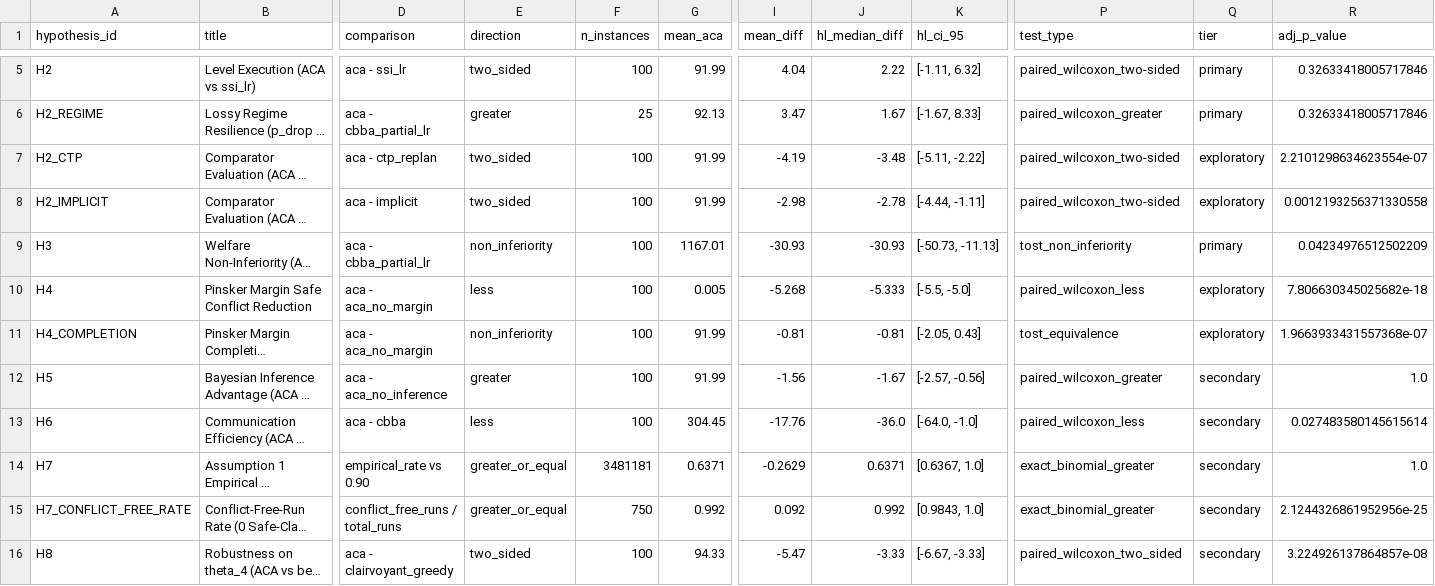
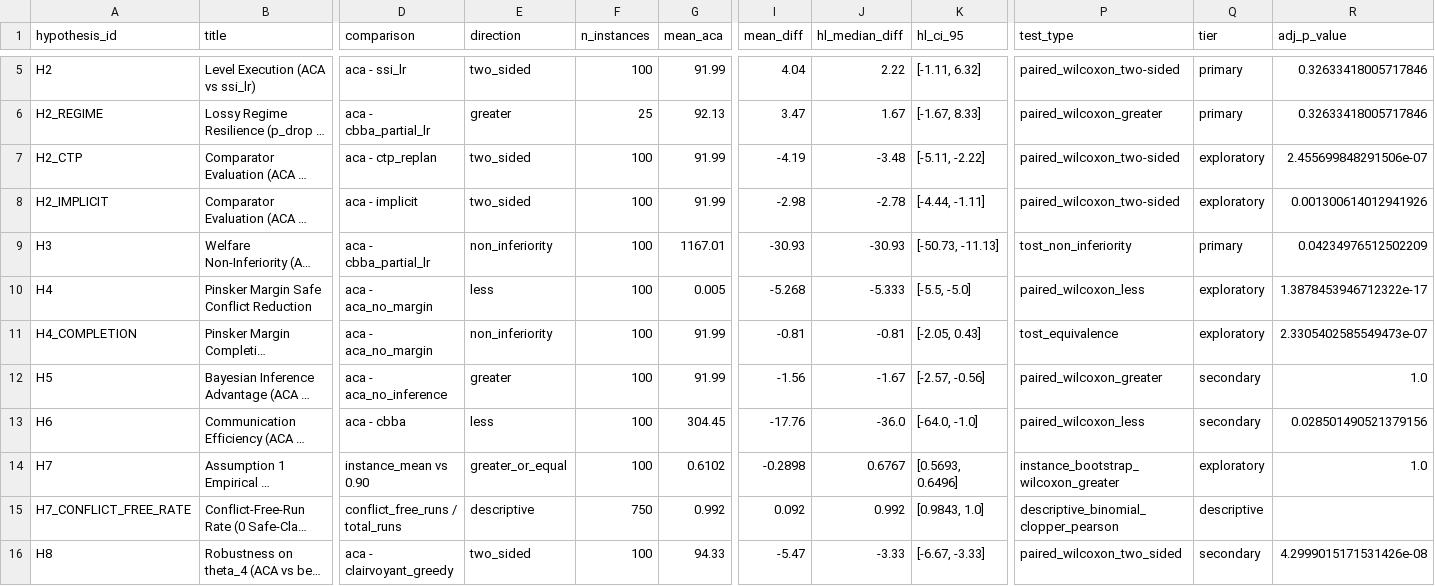
Before and after one commit to mrinal22258/Adversarial-Contingency-Auctions, a CSV file: results/stats/hypothesis_results_real_maps.csv, drawn as a sheet; only a part is shown, gaps mark what is left out; long unchanged cells end in …; the diff covers the shown part only; the diff names each change by its address in the sheet, - before the commit and + after, or states it on an @@ line.

```diff
--- a/results/stats/hypothesis_results_real_maps.csv
+++ b/results/stats/hypothesis_results_real_maps.csv
-R7 (adj_p_value): 2.2101298634623554e-07
+R7 (adj_p_value): 2.455699848291506e-07
-R8 (adj_p_value): 0.0012193256371330558
+R8 (adj_p_value): 0.001300614012941926
-R10 (adj_p_value): 7.806630345025682e-18
+R10 (adj_p_value): 1.3878453946712322e-17
-R11 (adj_p_value): 1.9663933431557368e-07
+R11 (adj_p_value): 2.3305402585549473e-07
-R13 (adj_p_value): 0.027483580145615614
+R13 (adj_p_value): 0.028501490521379156
-D14 (comparison): empirical_rate vs 0.90
+D14 (comparison): instance_mean vs 0.90
-F14 (n_instances): 3481181
+F14 (n_instances): 100
-G14 (mean_aca): 0.6371
+G14 (mean_aca): 0.6102
-I14 (mean_diff): -0.2629
+I14 (mean_diff): -0.2898
-J14 (hl_median_diff): 0.6371
+J14 (hl_median_diff): 0.6767
-K14 (hl_ci_95): [0.6367, 1.0]
+K14 (hl_ci_95): [0.5693, 0.6496]
-P14 (test_type): exact_binomial_greater
+P14 (test_type): instance_bootstrap_wilcoxon_greater
-Q14 (tier): secondary
+Q14 (tier): exploratory
-E15 (direction): greater_or_equal
+E15 (direction): descriptive
-P15 (test_type): exact_binomial_greater
+P15 (test_type): descriptive_binomial_clopper_pearson
-Q15 (tier): secondary
+Q15 (tier): descriptive
-R15 (adj_p_value): 2.1244326861952956e-25
+R15 (adj_p_value): (empty)
-R16 (adj_p_value): 3.224926137864857e-08
+R16 (adj_p_value): 4.2999015171531426e-08
```
Also changed, not shown: 1 edited cell elsewhere in this file, results/stats/hypothesis_results.csv, results/stats/hypothesis_results_extended.csv, 6 other files.
